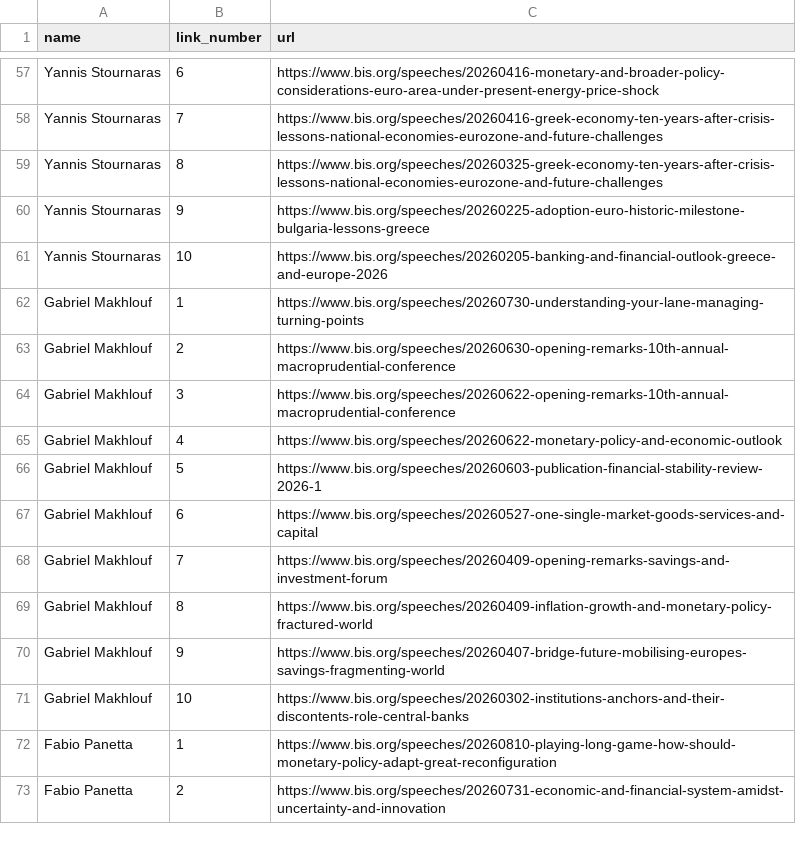
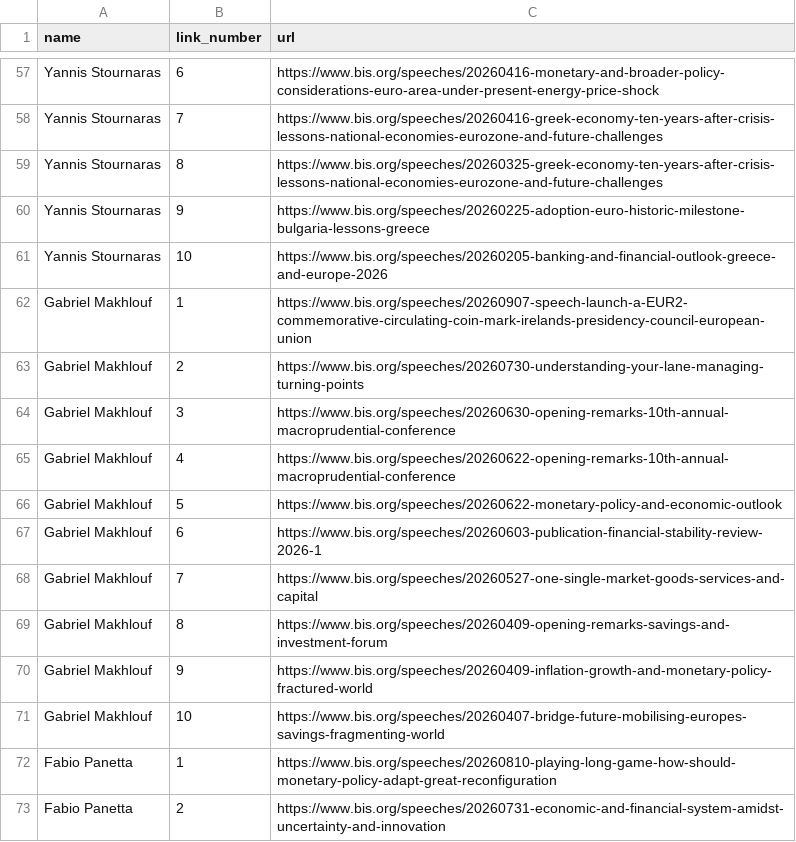
Before and after one commit to pbberlin/ecb-monitor-website, a CSV file: scripts/bis-speeches/ecb-members-links.csv, drawn as a sheet; only a part is shown, gaps mark what is left out.

Commit message:
bis-speeches update 2026-09-15 04:16:29 ecb-watch

```diff
--- a/scripts/bis-speeches/ecb-members-links.csv
+++ b/scripts/bis-speeches/ecb-members-links.csv
@@ -61,12 +61,12 @@ Yannis Stournaras;9;https://www.bis.org/speeches/20260225-adoption-euro-historic
 Yannis Stournaras;10;https://www.bis.org/speeches/20260205-banking-and-financial-outlook-greece-and-europe-2026
-Gabriel Makhlouf;1;https://www.bis.org/speeches/20260730-understanding-your-lane-managing-turning-points
-Gabriel Makhlouf;2;https://www.bis.org/speeches/20260630-opening-remarks-10th-annual-macroprudential-conference
-Gabriel Makhlouf;3;https://www.bis.org/speeches/20260622-opening-remarks-10th-annual-macroprudential-conference
-Gabriel Makhlouf;4;https://www.bis.org/speeches/20260622-monetary-policy-and-economic-outlook
-Gabriel Makhlouf;5;https://www.bis.org/speeches/20260603-publication-financial-stability-review-2026-1
-Gabriel Makhlouf;6;https://www.bis.org/speeches/20260527-one-single-market-goods-services-and-capital
-Gabriel Makhlouf;7;https://www.bis.org/speeches/20260409-opening-remarks-savings-and-investment-forum
-Gabriel Makhlouf;8;https://www.bis.org/speeches/20260409-inflation-growth-and-monetary-policy-fractured-world
-Gabriel Makhlouf;9;https://www.bis.org/speeches/20260407-bridge-future-mobilising-europes-savings-fragmenting-world
-Gabriel Makhlouf;10;https://www.bis.org/speeches/20260302-institutions-anchors-and-their-discontents-role-central-banks
+Gabriel Makhlouf;1;https://www.bis.org/speeches/20260907-speech-launch-a-EUR2-commemorative-circulating-coin-mark-irelands-presidency-council-european-union
+Gabriel Makhlouf;2;https://www.bis.org/speeches/20260730-understanding-your-lane-managing-turning-points
+Gabriel Makhlouf;3;https://www.bis.org/speeches/20260630-opening-remarks-10th-annual-macroprudential-conference
+Gabriel Makhlouf;4;https://www.bis.org/speeches/20260622-opening-remarks-10th-annual-macroprudential-conference
+Gabriel Makhlouf;5;https://www.bis.org/speeches/20260622-monetary-policy-and-economic-outlook
+Gabriel Makhlouf;6;https://www.bis.org/speeches/20260603-publication-financial-stability-review-2026-1
+Gabriel Makhlouf;7;https://www.bis.org/speeches/20260527-one-single-market-goods-services-and-capital
+Gabriel Makhlouf;8;https://www.bis.org/speeches/20260409-opening-remarks-savings-and-investment-forum
+Gabriel Makhlouf;9;https://www.bis.org/speeches/20260409-inflation-growth-and-monetary-policy-fractured-world
+Gabriel Makhlouf;10;https://www.bis.org/speeches/20260407-bridge-future-mobilising-europes-savings-fragmenting-world
 Fabio Panetta;1;https://www.bis.org/speeches/20260810-playing-long-game-how-should-monetary-policy-adapt-great-reconfiguration
```
Also changed, not shown: 1 other file.
